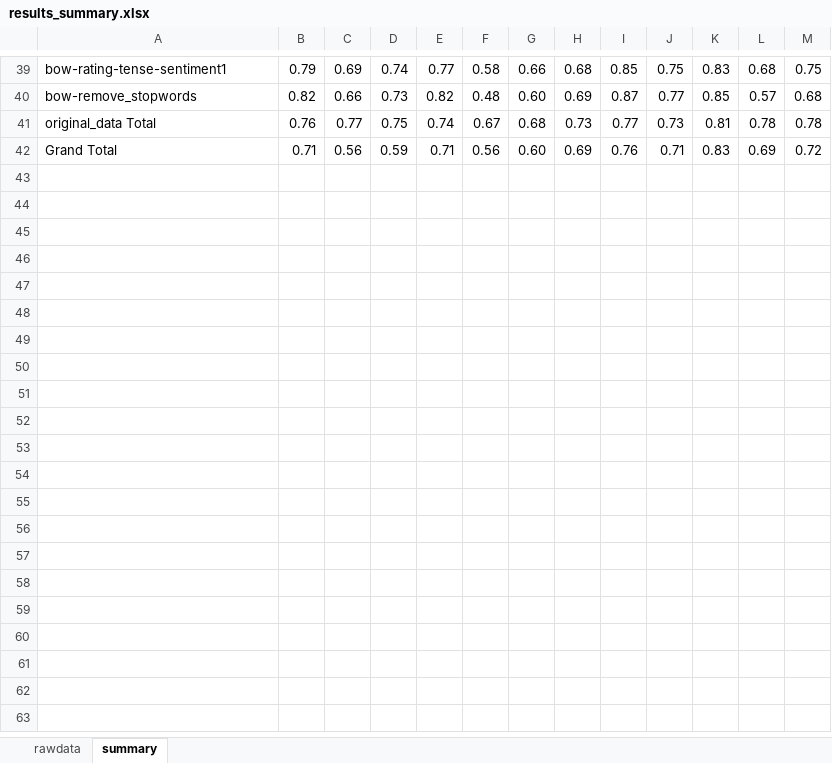
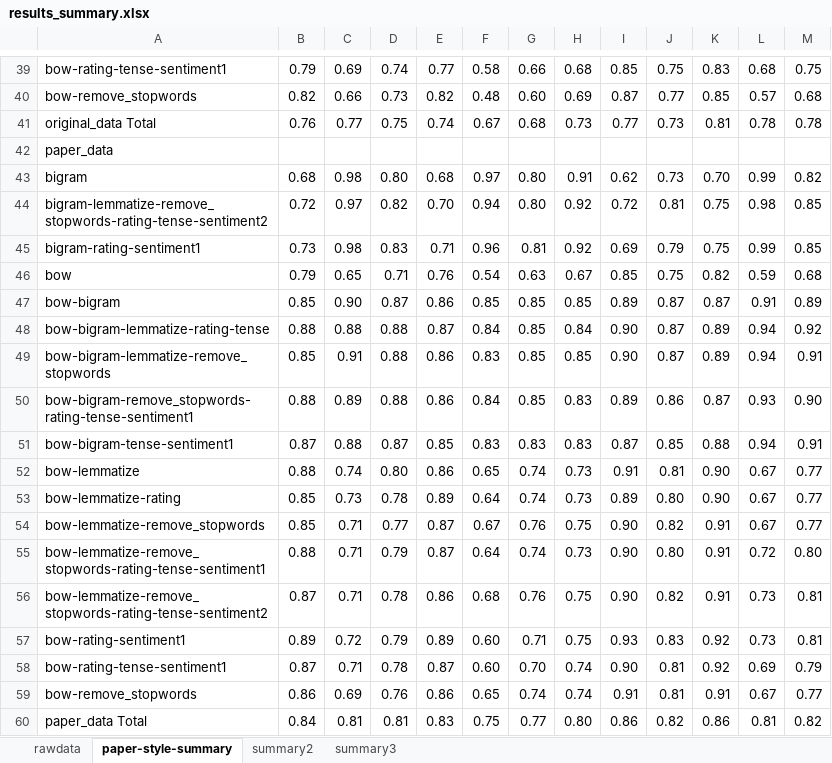
Before and after one commit to 10001Monkeys/data-553-grpprj, an Excel workbook: results/results_summary.xlsx, sheet paper-style-summary, drawn as a sheet; only a part is shown, gaps mark what is left out; values as stored, in another font and other column widths than the file's, no borders; removed rows and columns are numbered as before the commit, all else as after; the diff covers the shown part only; the diff names each change by its address in the sheet, - before the commit and + after, or states it on an @@ line.

Commit message:
Updated with values from paper

```diff
--- a/results/results_summary.xlsx (sheet paper-style-summary)
+++ b/results/results_summary.xlsx (sheet paper-style-summary)
-sheet tab: summary
+sheet tab: paper-style-summary
+sheet tab: summary2
+sheet tab: summary3
-row 42: Grand Total | 0.71 | 0.56 | 0.59 | 0.71 | 0.56 | 0.60 | 0.69 | 0.76 | 0.71 | 0.83 | 0.69 | 0.72
+row 42: paper_data
+row 43: bigram | 0.68 | 0.98 | 0.80 | 0.68 | 0.97 | 0.80 | 0.91 | 0.62 | 0.73 | 0.70 | 0.99 | 0.82
+row 44: bigram-lemmatize-remove_stopwords-rating-tense-sentiment2 | 0.72 | 0.97 | 0.82 | 0.70 | 0.94 | 0.80 | 0.92 | 0.72 | 0.81 | 0.75 | 0.98 | 0.85
+row 45: bigram-rating-sentiment1 | 0.73 | 0.98 | 0.83 | 0.71 | 0.96 | 0.81 | 0.92 | 0.69 | 0.79 | 0.75 | 0.99 | 0.85
+row 46: bow | 0.79 | 0.65 | 0.71 | 0.76 | 0.54 | 0.63 | 0.67 | 0.85 | 0.75 | 0.82 | 0.59 | 0.68
+row 47: bow-bigram | 0.85 | 0.90 | 0.87 | 0.86 | 0.85 | 0.85 | 0.85 | 0.89 | 0.87 | 0.87 | 0.91 | 0.89
+row 48: bow-bigram-lemmatize-rating-tense | 0.88 | 0.88 | 0.88 | 0.87 | 0.84 | 0.85 | 0.84 | 0.90 | 0.87 | 0.89 | 0.94 | 0.92
+row 49: bow-bigram-lemmatize-remove_stopwords | 0.85 | 0.91 | 0.88 | 0.86 | 0.83 | 0.85 | 0.85 | 0.90 | 0.87 | 0.89 | 0.94 | 0.91
+row 50: bow-bigram-remove_stopwords-rating-tense-sentiment1 | 0.88 | 0.89 | 0.88 | 0.86 | 0.84 | 0.85 | 0.83 | 0.89 | 0.86 | 0.87 | 0.93 | 0.90
+row 51: bow-bigram-tense-sentiment1 | 0.87 | 0.88 | 0.87 | 0.85 | 0.83 | 0.83 | 0.83 | 0.87 | 0.85 | 0.88 | 0.94 | 0.91
+row 52: bow-lemmatize | 0.88 | 0.74 | 0.80 | 0.86 | 0.65 | 0.74 | 0.73 | 0.91 | 0.81 | 0.90 | 0.67 | 0.77
+row 53: bow-lemmatize-rating | 0.85 | 0.73 | 0.78 | 0.89 | 0.64 | 0.74 | 0.73 | 0.89 | 0.80 | 0.90 | 0.67 | 0.77
+row 54: bow-lemmatize-remove_stopwords | 0.85 | 0.71 | 0.77 | 0.87 | 0.67 | 0.76 | 0.75 | 0.90 | 0.82 | 0.91 | 0.67 | 0.77
+row 55: bow-lemmatize-remove_stopwords-rating-tense-sentiment1 | 0.88 | 0.71 | 0.79 | 0.87 | 0.64 | 0.74 | 0.73 | 0.90 | 0.80 | 0.91 | 0.72 | 0.80
+row 56: bow-lemmatize-remove_stopwords-rating-tense-sentiment2 | 0.87 | 0.71 | 0.78 | 0.86 | 0.68 | 0.76 | 0.75 | 0.90 | 0.82 | 0.91 | 0.73 | 0.81
+row 57: bow-rating-sentiment1 | 0.89 | 0.72 | 0.79 | 0.89 | 0.60 | 0.71 | 0.75 | 0.93 | 0.83 | 0.92 | 0.73 | 0.81
+row 58: bow-rating-tense-sentiment1 | 0.87 | 0.71 | 0.78 | 0.87 | 0.60 | 0.70 | 0.74 | 0.90 | 0.81 | 0.92 | 0.69 | 0.79
+row 59: bow-remove_stopwords | 0.86 | 0.69 | 0.76 | 0.86 | 0.65 | 0.74 | 0.74 | 0.91 | 0.81 | 0.91 | 0.67 | 0.77
+row 60: paper_data Total | 0.84 | 0.81 | 0.81 | 0.83 | 0.75 | 0.77 | 0.80 | 0.86 | 0.82 | 0.86 | 0.81 | 0.82
```
Also changed, not shown: 1 added row elsewhere in this sheet, sheet rawdata.
